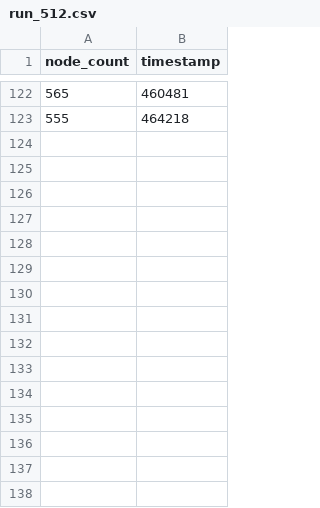
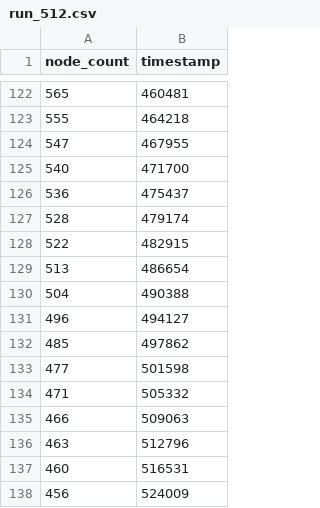
Before and after one commit to pubky/pkarr-churn, a CSV file: data/run_512.csv, drawn as a sheet; only a part is shown, gaps mark what is left out.

```diff
--- a/data/run_512.csv
+++ b/data/run_512.csv
@@ -123 +123,16 @@ node_count,timestamp
 555,464218
+547,467955
+540,471700
+536,475437
+528,479174
+522,482915
+513,486654
+504,490388
+496,494127
+485,497862
+477,501598
+471,505332
+466,509063
+463,512796
+460,516531
+456,524009
```
Also changed, not shown: data/run_128_1.csv, data/run_256_1.csv, 10 other files.
